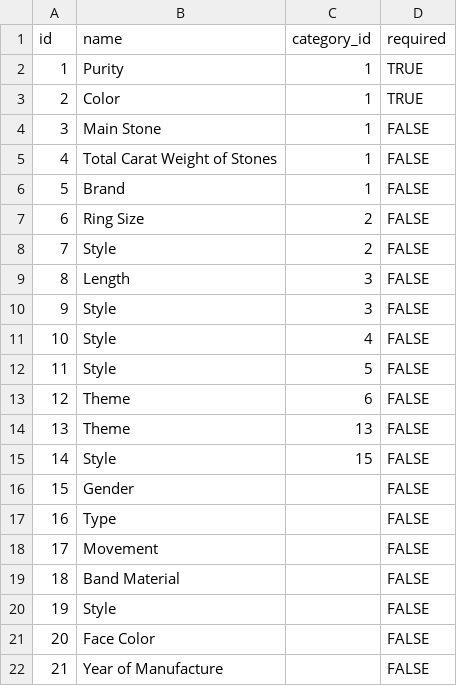
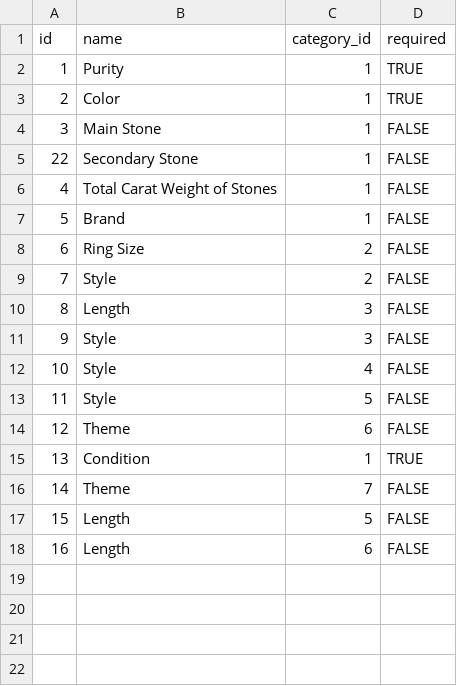
Before and after one commit to fsoucy/jwlr, a CSV file: category_options.csv, drawn as a sheet.

```diff
--- a/category_options.csv
+++ b/category_options.csv
@@ -4,2 +4,3 @@ id,name,category_id,required
 3,Main Stone,1,FALSE
+22,Secondary Stone,1,FALSE
 4,Total Carat Weight of Stones,1,FALSE
@@ -13,10 +14,5 @@ id,name,category_id,required
 12,Theme,6,FALSE
-13,Theme,13,FALSE
-14,Style,15,FALSE
-15,Gender,,FALSE
-16,Type,,FALSE
-17,Movement,,FALSE
-18,Band Material,,FALSE
-19,Style,,FALSE
-20,Face Color,,FALSE
-21,Year of Manufacture,,FALSE
+13,Condition,1,TRUE
+14,Theme,7,FALSE
+15,Length,5,FALSE
+16,Length,6,FALSE
```
Also changed, not shown: attribute_options.csv, 1 other file.
